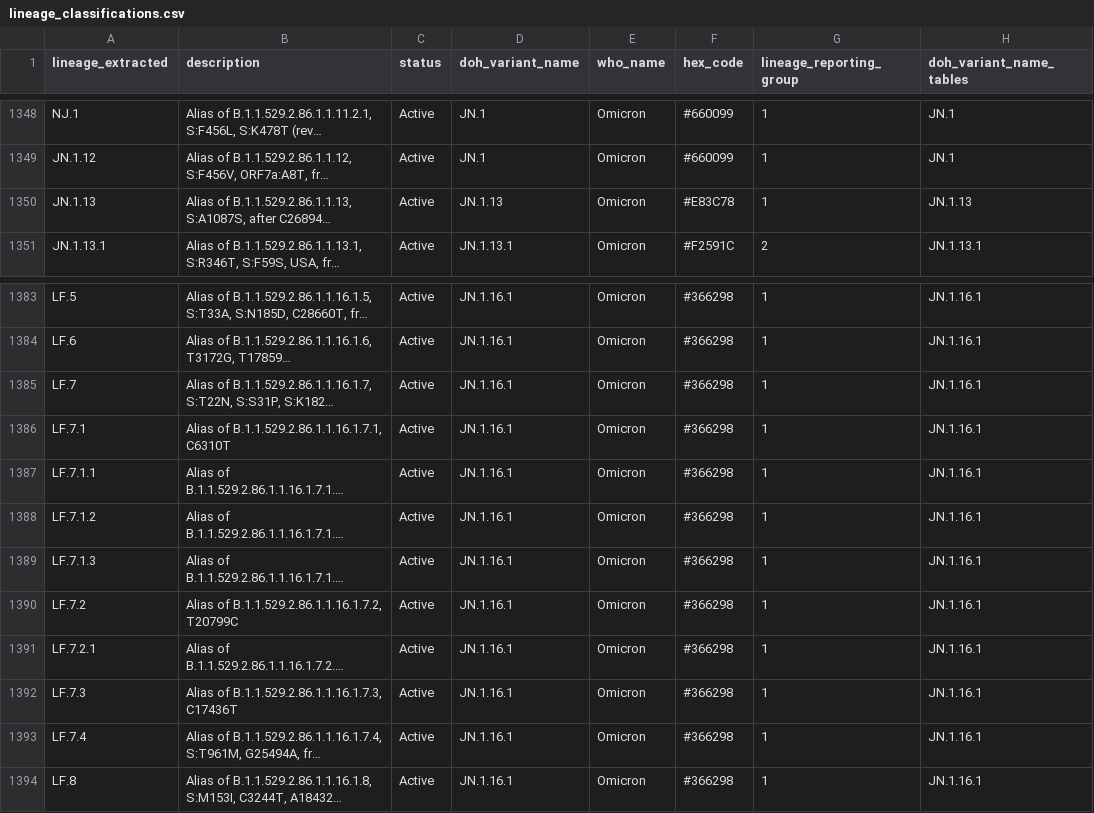
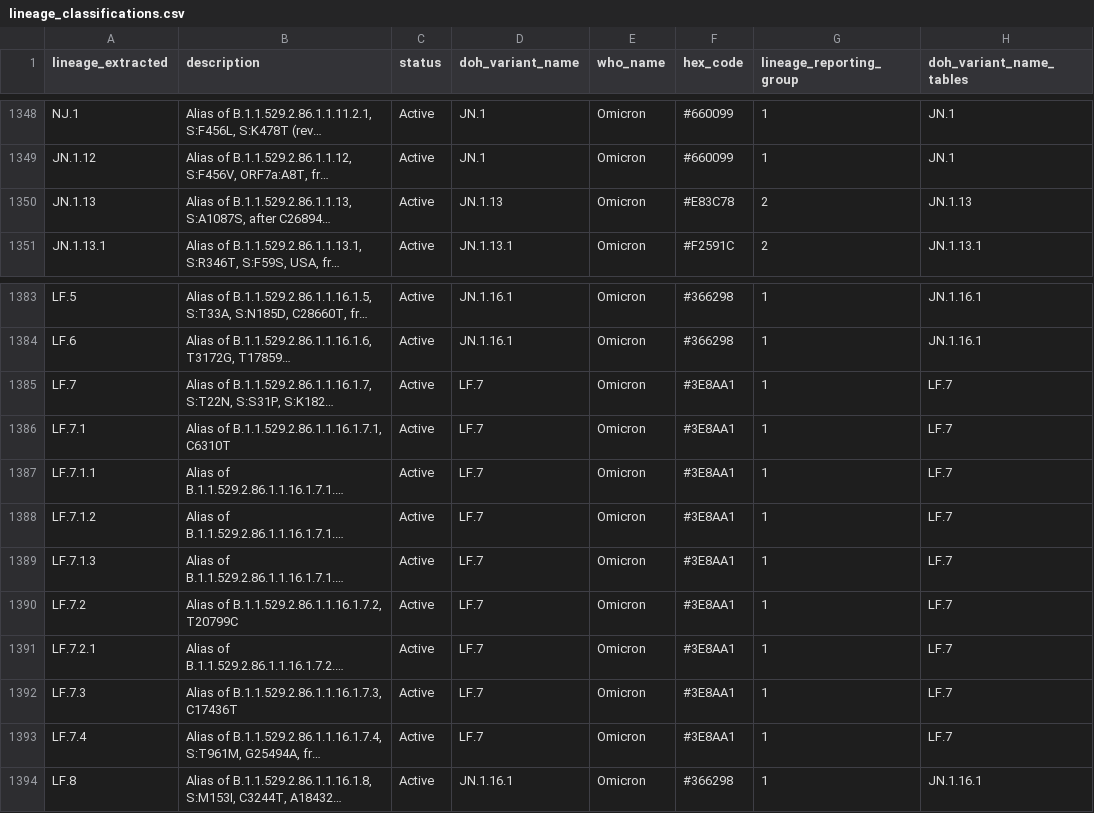
Before and after one commit to NW-PaGe/lineage_classifications, a CSV file: data/lineage_classifications.csv, drawn as a sheet; only a part is shown, gaps mark what is left out; long unchanged cells end in …; the diff names each change by its address in the sheet, - before the commit and + after, or states it on an @@ line.

Commit message:
Add files via upload
LF.7 disaggregation

```diff
--- a/data/lineage_classifications.csv
+++ b/data/lineage_classifications.csv
-G1350 (lineage_reporting_group): 1
+G1350 (lineage_reporting_group): 2
-D1385:D1393 (doh_variant_name): JN.1.16.1
+D1385:D1393 (doh_variant_name): LF.7
-F1385:F1393 (hex_code): #366298
+F1385:F1393 (hex_code): #3E8AA1
-H1385:H1393 (doh_variant_name_tables): JN.1.16.1
+H1385:H1393 (doh_variant_name_tables): LF.7
```
